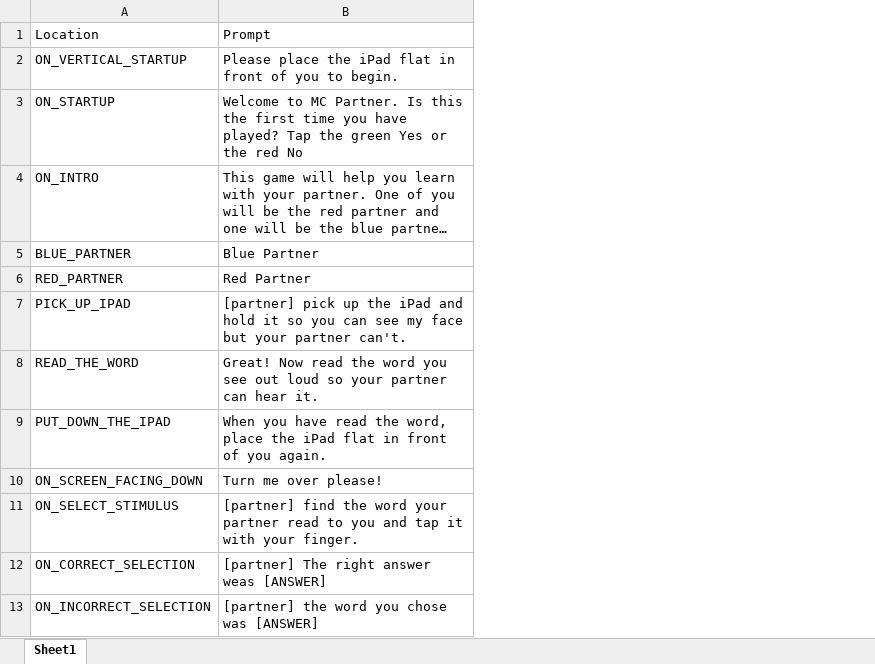
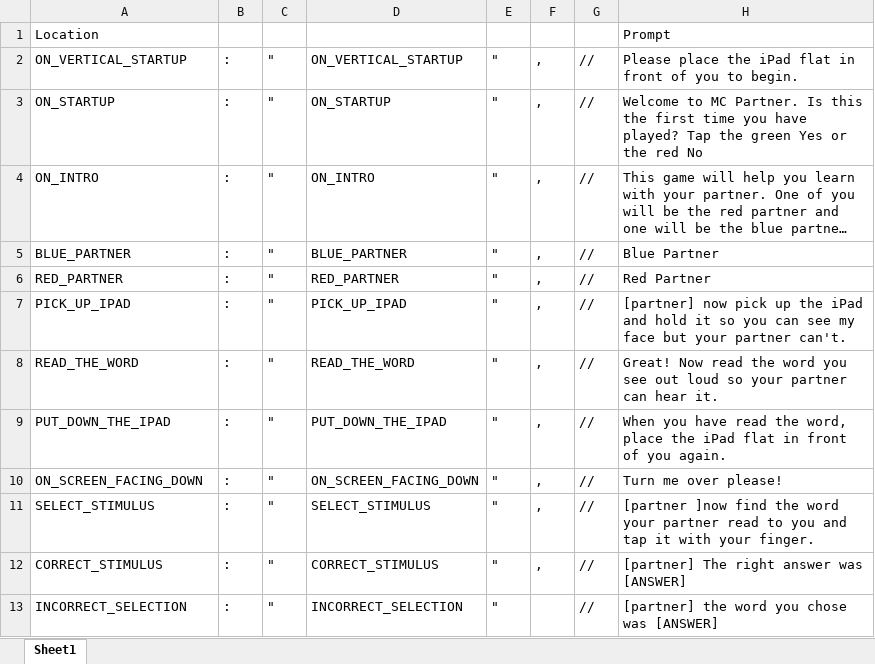
Before and after one commit to innovationsforlearning/mc_partner, an Excel workbook: design/prompts.xlsx, sheet Sheet1, drawn as a sheet; long unchanged cells end in …; values as stored, in another font and other column widths than the file's, no borders; removed rows and columns are numbered as before the commit, all else as after; the diff names each change by its address in the sheet, - before the commit and + after, or states it on an @@ line.

Commit message:
add ON_STARTUP promt with proper scope on callback

```diff
--- a/design/prompts.xlsx (sheet Sheet1)
+++ b/design/prompts.xlsx (sheet Sheet1)
+column B, rows 2-11: all :; row 13: :
+column C, rows 2-11: all "; row 13: "
+column D, rows 2-11: ON_VERTICAL_STARTUP | ON_STARTUP | ON_INTRO | BLUE_PARTNER | RED_PARTNER | PICK_UP_IPAD | READ_THE_WORD | PUT_DOWN_THE_IPAD | ON_SCREEN_FACING_DOWN | SELECT_STIMULUS; row 13: INCORRECT_SELECTION
+column E, rows 2-11: all "; row 13: "
+column F, rows 2-11: all ,
+column G, rows 2-11: all //; row 13: //
-H7: [partner] pick up…
+H7: [partner] now pick up…
-A11: ON_SELECT_STIMULUS
+A11: SELECT_STIMULUS
-H11: [partner] find the…
+H11: [partner ]now find the…
-row 12: ON_CORRECT_SELECTION | [partner] The right answer weas [ANSWER]
+row 12: CORRECT_STIMULUS | : | " | CORRECT_STIMULUS | " | , | // | [partner] The right answer was [ANSWER]
-A13: ON_INCORRECT_SELECTION
+A13: INCORRECT_SELECTION
```
Also changed, not shown: 36 other files.
